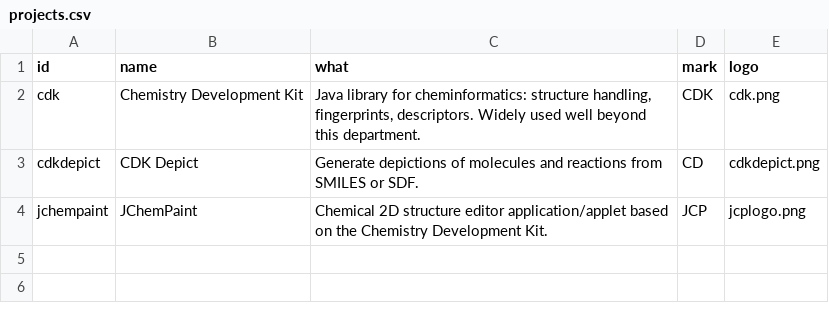
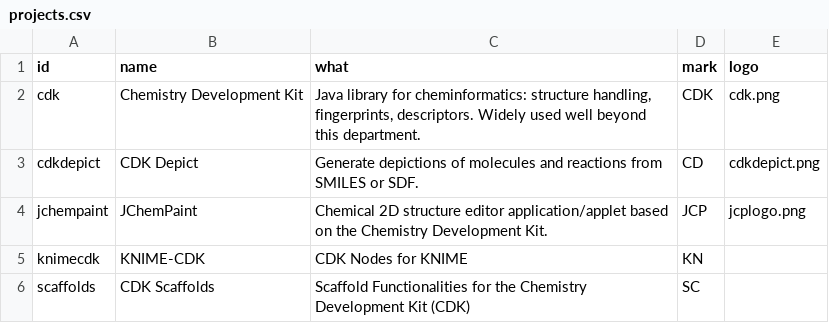
Before and after one commit to cdk/cdk-outputs, a CSV file: config/projects.csv, drawn as a sheet; the diff names each change by its address in the sheet, - before the commit and + after, or states it on an @@ line.

Commit message:
Two more projects

```diff
--- a/config/projects.csv
+++ b/config/projects.csv
+row 5: knimecdk | KNIME-CDK | CDK Nodes for KNIME | KN
+row 6: scaffolds | CDK Scaffolds | Scaffold Functionalities for the Chemistry Development Kit (CDK) | SC
```
Also changed, not shown: config/identifiers.csv.
